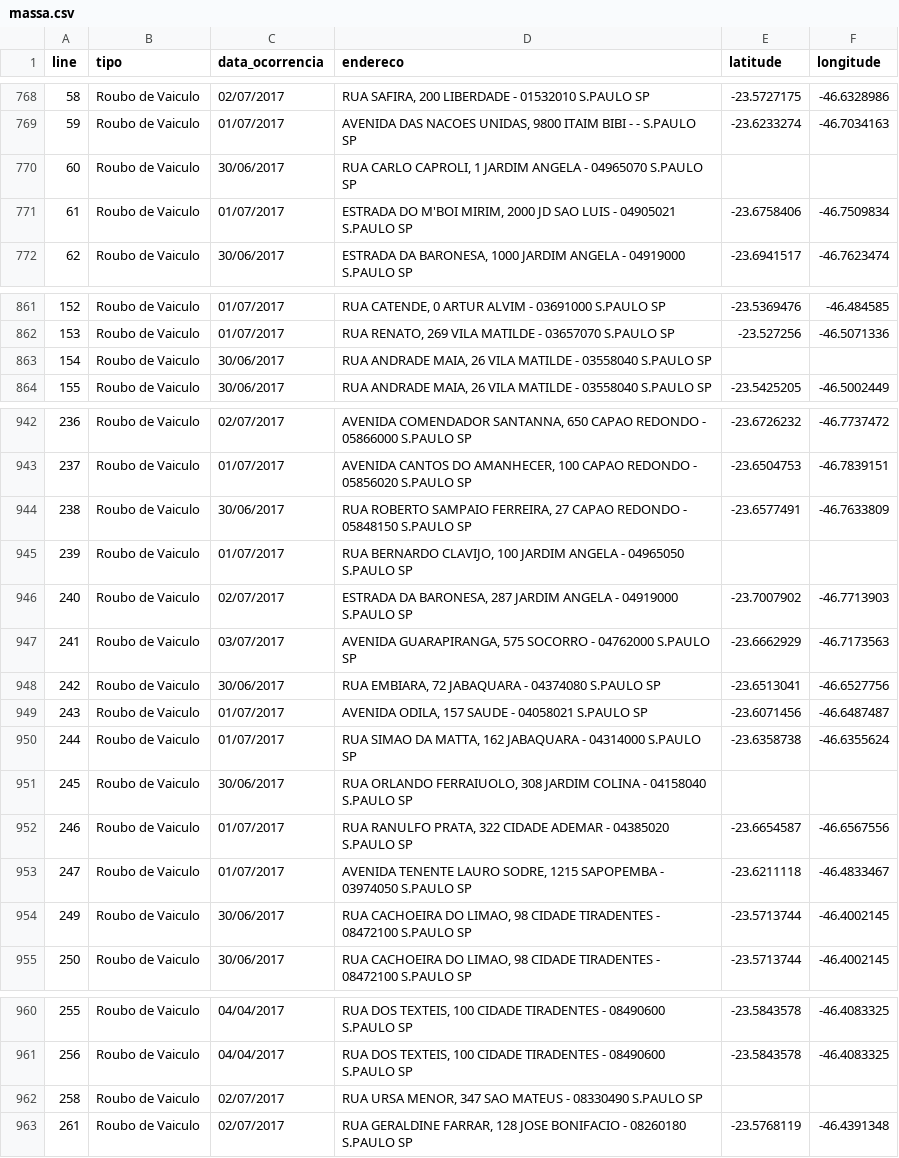
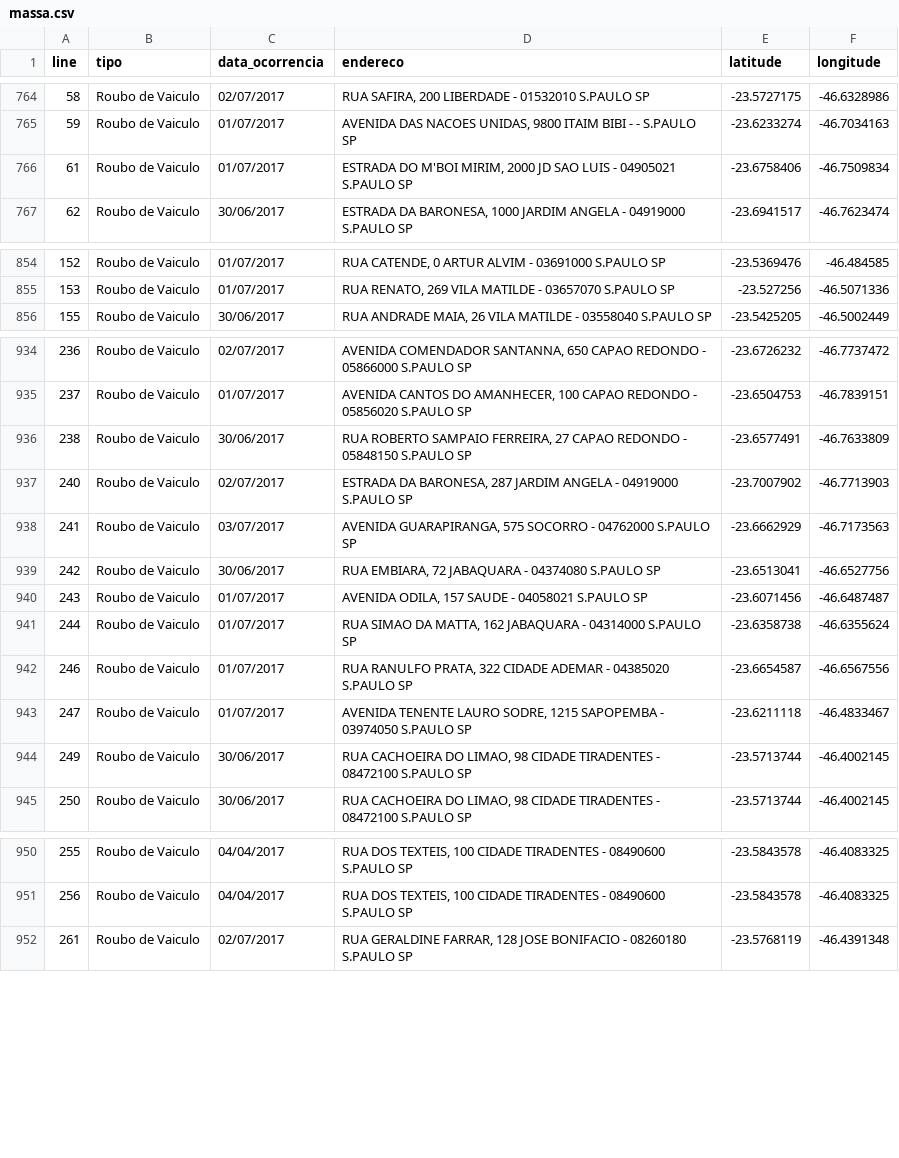
Before and after one commit to rimolive/mapa-crime-sp, a CSV file: data/massa.csv, drawn as a sheet; only a part is shown, gaps mark what is left out; the diff covers the shown part only; the diff names each change by its address in the sheet, - before the commit and + after, or states it on an @@ line.

Commit message:
Adiciona dados de roubo de veiculo

```diff
--- a/data/massa.csv
+++ b/data/massa.csv
-row 770: 60 | Roubo de Vaiculo | 30/06/2017 | RUA CARLO CAPROLI, 1 JARDIM ANGELA - 04965070 S.PAULO SP
-row 863: 154 | Roubo de Vaiculo | 30/06/2017 | RUA ANDRADE MAIA, 26 VILA MATILDE - 03558040 S.PAULO SP
-row 945: 239 | Roubo de Vaiculo | 01/07/2017 | RUA BERNARDO CLAVIJO, 100 JARDIM ANGELA - 04965050 S.PAULO SP
-row 951: 245 | Roubo de Vaiculo | 30/06/2017 | RUA ORLANDO FERRAIUOLO, 308 JARDIM COLINA - 04158040 S.PAULO SP
-row 962: 258 | Roubo de Vaiculo | 02/07/2017 | RUA URSA MENOR, 347 SAO MATEUS - 08330490 S.PAULO SP
```
Also changed, not shown: 6 removed rows elsewhere in this file.
